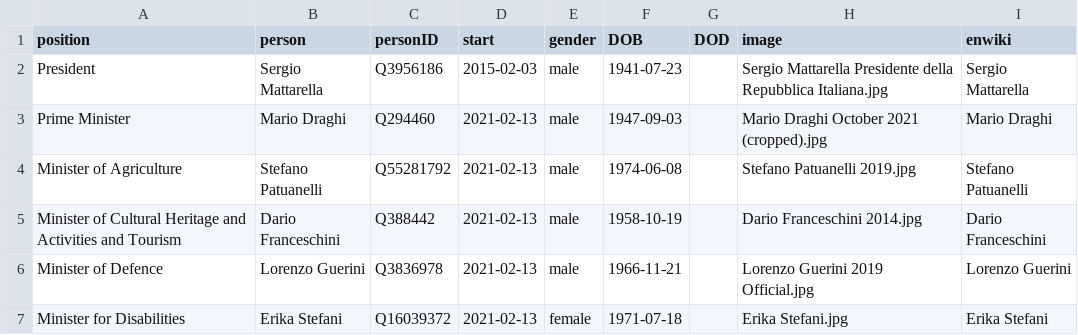
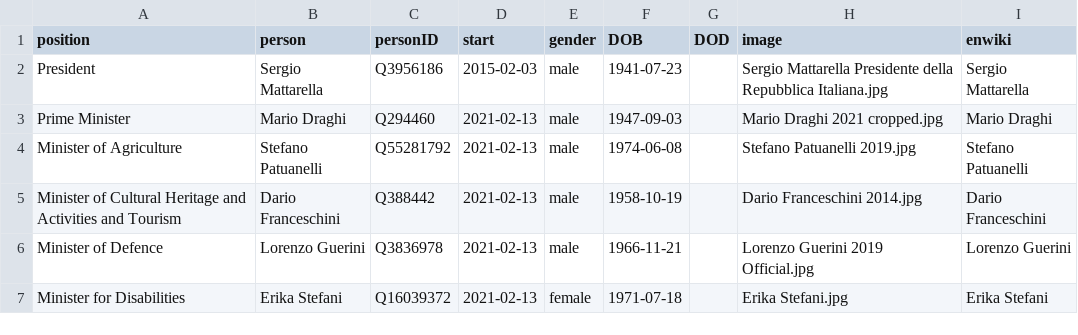
Before and after one commit to every-politician-scrapers/italy-ministers, a CSV file: html/current.csv, drawn as a sheet; only a part is shown.

```diff
--- a/html/current.csv
+++ b/html/current.csv
@@ -2,3 +2,3 @@ position,person,personID,start,gender,DOB,DOD,image,enwiki
 President,Sergio Mattarella,Q3956186,2015-02-03,male,1941-07-23,,Sergio Mattarella Presidente della Repubblica Italiana.jpg,Sergio Mattarella
-Prime Minister,Mario Draghi,Q294460,2021-02-13,male,1947-09-03,,Mario Draghi October 2021 (cropped).jpg,Mario Draghi
+Prime Minister,Mario Draghi,Q294460,2021-02-13,male,1947-09-03,,Mario Draghi 2021 cropped.jpg,Mario Draghi
 Minister of Agriculture,Stefano Patuanelli,Q55281792,2021-02-13,male,1974-06-08,,Stefano Patuanelli 2019.jpg,Stefano Patuanelli
```
Also changed, not shown: html/holders21.csv, html/legislators.csv.
